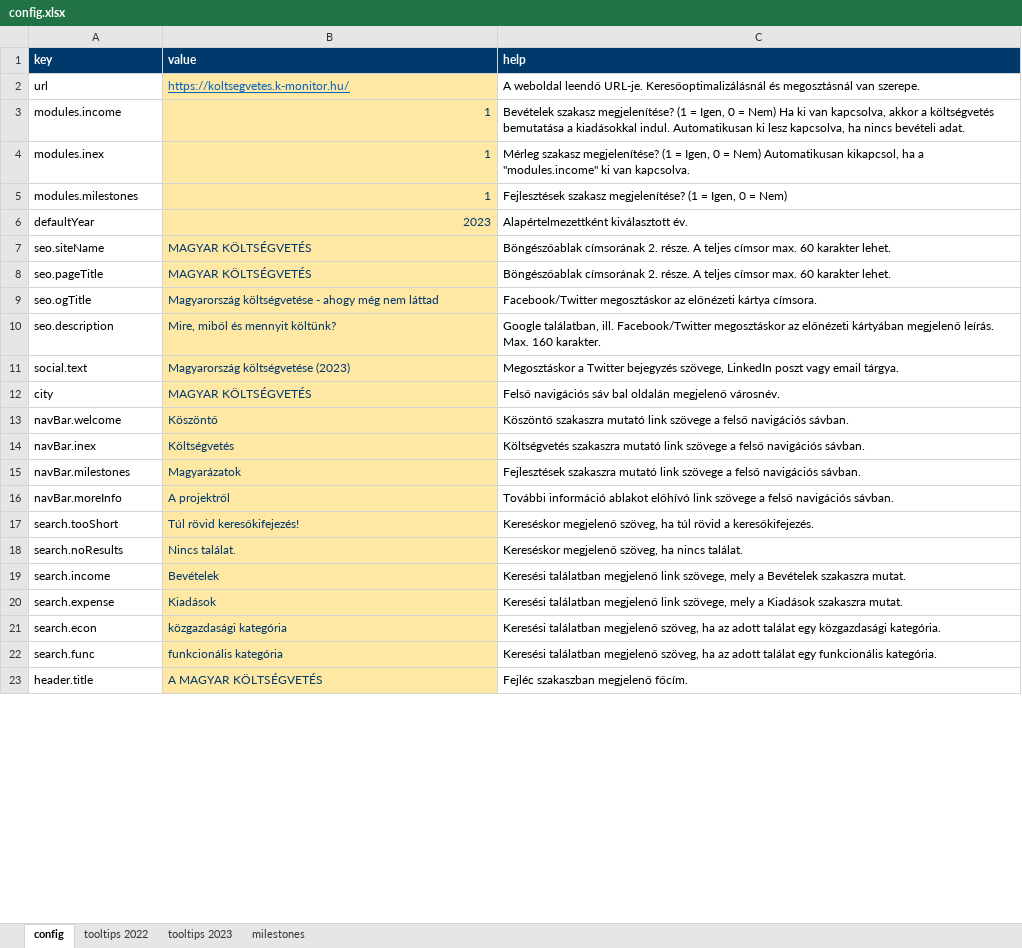
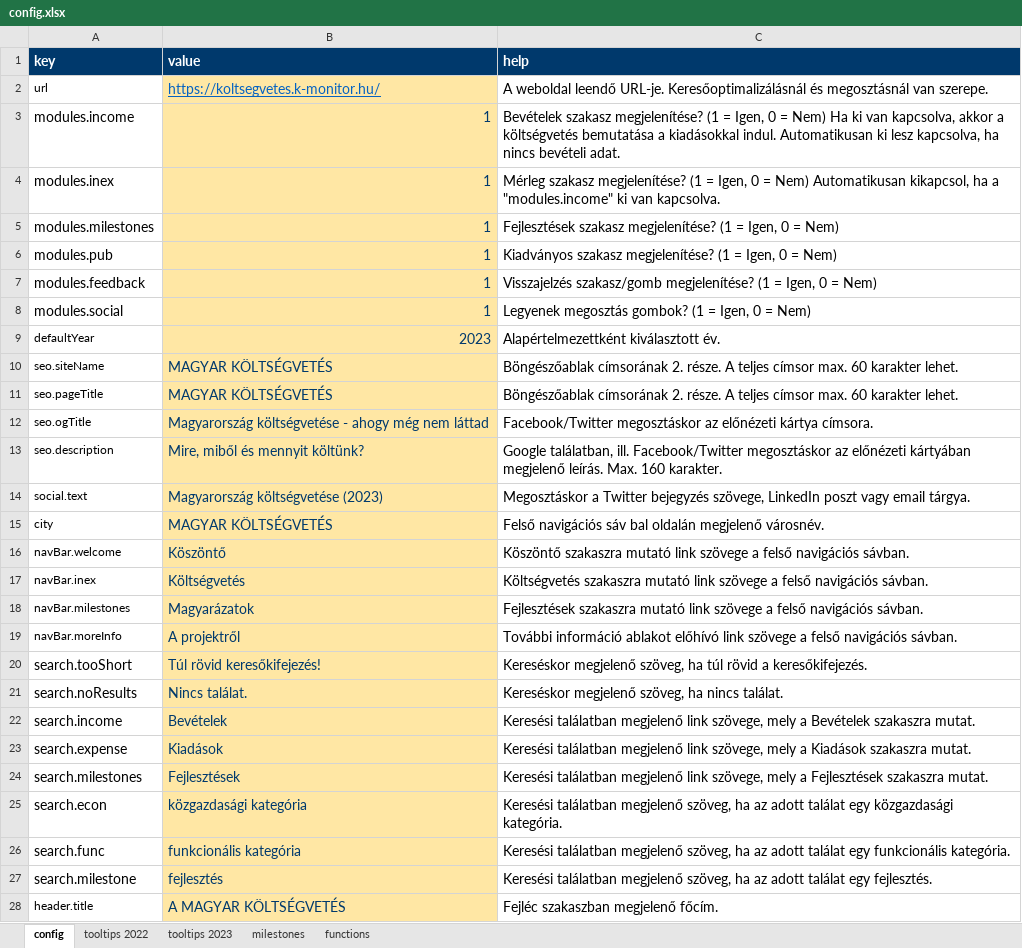
Before and after one commit to k-monitor/onkormanyzati-koltsegvetes-v2, an Excel workbook: input/config.xlsx, sheet config, drawn as a sheet; only a part is shown; values as stored, in another font and other column widths than the file's, no borders; addresses are those after the commit; the diff covers the shown part only; the diff names each change by its address in the sheet, - before the commit and + after, or states it on an @@ line.

Commit message:
upgraded config.xlsx

```diff
--- a/input/config.xlsx (sheet config)
+++ b/input/config.xlsx (sheet config)
+sheet tab: functions
@@ A1:C1 text size: larger @@
@@ B2:C2 text size: larger @@
@@ A3:C5 text size: larger @@
+row 6: modules.pub | 1 | Kiadványos szakasz megjelenítése? (1 = Igen, 0 = Nem)
+row 7: modules.feedback | 1 | Visszajelzés szakasz/gomb megjelenítése? (1 = Igen, 0 = Nem)
+row 8: modules.social | 1 | Legyenek megosztás gombok? (1 = Igen, 0 = Nem)
@@ B9:C19 text size: larger @@
@@ A20:C23 text size: larger @@
+row 24: search.milestones | Fejlesztések | Keresési találatban megjelenő link szövege, mely a Fejlesztések szakaszra mutat.
@@ A25:C26 text size: larger @@
+row 27: search.milestone | fejlesztés | Keresési találatban megjelenő szöveg, ha az adott találat egy fejlesztés.
@@ B28:C28 text size: larger @@
```
Also changed, not shown: 37 added rows, 1 removed row, 1 moved row and cell formats elsewhere in this sheet, sheet tooltips 2022, sheet milestones, sheet tooltips 2023.
